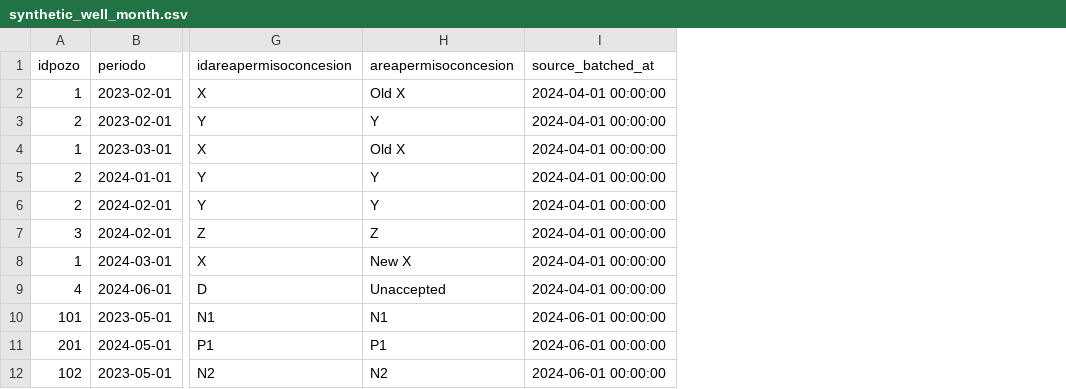
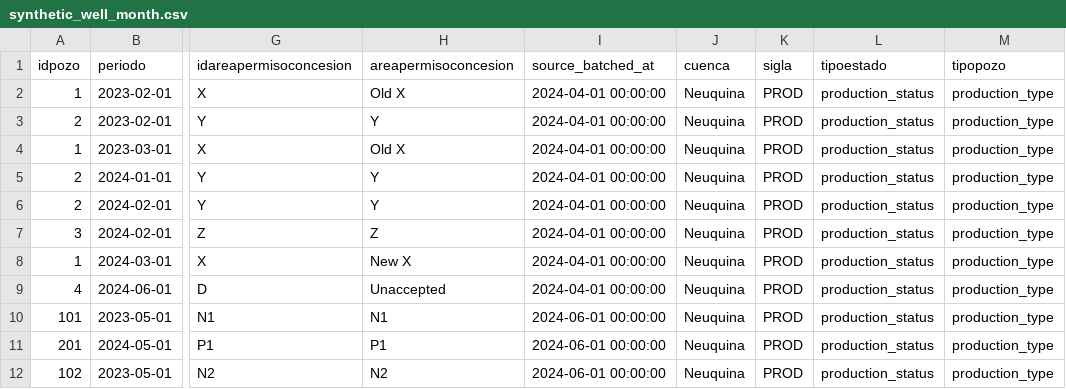
Before and after one commit to nrohland/vaca-muerta-pulse, a CSV file: transform/offline/seeds/synthetic_well_month.csv, drawn as a sheet; only a part is shown, gaps mark what is left out; the diff names each change by its address in the sheet, - before the commit and + after, or states it on an @@ line.

Commit message:
feat: publish validated monthly activity and operator-area map marts

```diff
--- a/transform/offline/seeds/synthetic_well_month.csv
+++ b/transform/offline/seeds/synthetic_well_month.csv
+column J (cuenca), rows 2-12: all Neuquina
+column K (sigla), rows 2-12: all PROD
+column L (tipoestado), rows 2-12: all production_status
+column M (tipopozo), rows 2-12: all production_type
```
Also changed, not shown: 21 other files.
